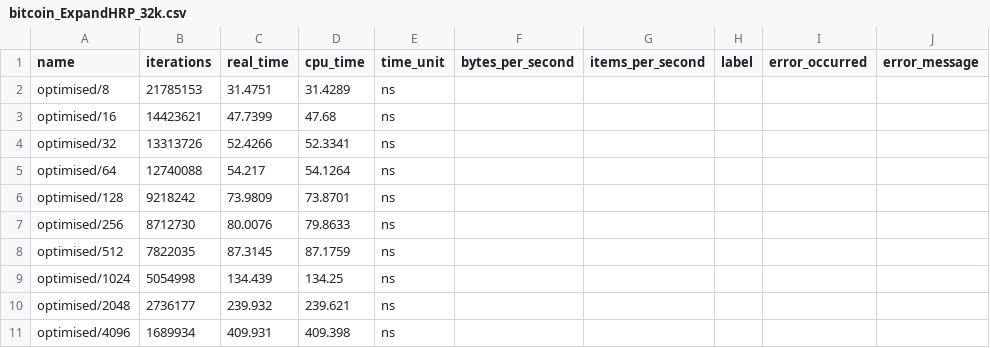
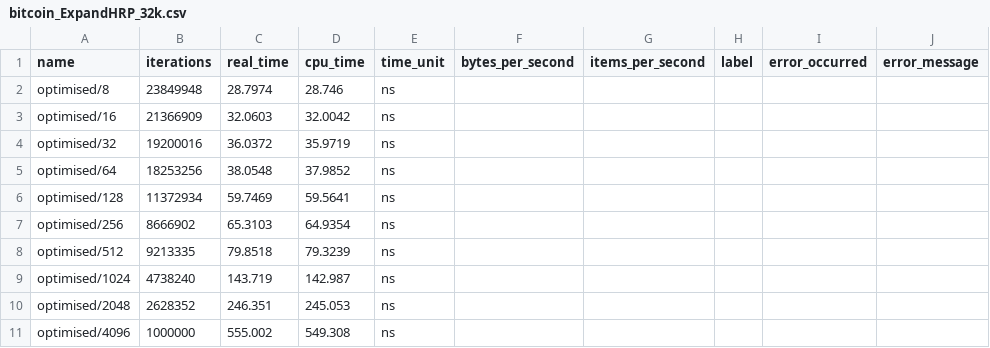
Before and after one commit to SeanHeelan/AliasExamples, a CSV file: queries/benchmarks/results/bitcoin_ExpandHRP_32k.csv, drawn as a sheet; only a part is shown; the diff covers the shown part only.

```diff
--- a/queries/benchmarks/results/bitcoin_ExpandHRP_32k.csv
+++ b/queries/benchmarks/results/bitcoin_ExpandHRP_32k.csv
@@ -1,11 +1,11 @@
 name,iterations,real_time,cpu_time,time_unit,bytes_per_second,items_per_second,label,error_occurred,error_message
-"optimised/8",21785153,31.4751,31.4289,ns,,,,,
-"optimised/16",14423621,47.7399,47.68,ns,,,,,
-"optimised/32",13313726,52.4266,52.3341,ns,,,,,
-"optimised/64",12740088,54.217,54.1264,ns,,,,,
-"optimised/128",9218242,73.9809,73.8701,ns,,,,,
-"optimised/256",8712730,80.0076,79.8633,ns,,,,,
-"optimised/512",7822035,87.3145,87.1759,ns,,,,,
-"optimised/1024",5054998,134.439,134.25,ns,,,,,
-"optimised/2048",2736177,239.932,239.621,ns,,,,,
-"optimised/4096",1689934,409.931,409.398,ns,,,,,
+"optimised/8",23849948,28.7974,28.746,ns,,,,,
+"optimised/16",21366909,32.0603,32.0042,ns,,,,,
+"optimised/32",19200016,36.0372,35.9719,ns,,,,,
+"optimised/64",18253256,38.0548,37.9852,ns,,,,,
+"optimised/128",11372934,59.7469,59.5641,ns,,,,,
+"optimised/256",8666902,65.3103,64.9354,ns,,,,,
+"optimised/512",9213335,79.8518,79.3239,ns,,,,,
+"optimised/1024",4738240,143.719,142.987,ns,,,,,
+"optimised/2048",2628352,246.351,245.053,ns,,,,,
+"optimised/4096",1000000,555.002,549.308,ns,,,,,
```
Also changed, not shown: 48 edited cells elsewhere in this file, queries/benchmarks/results/bitcoin_ExpandHRP_256k.csv, queries/benchmarks/results/bitcoin_ExpandHRP_90.csv, 4 other files.
